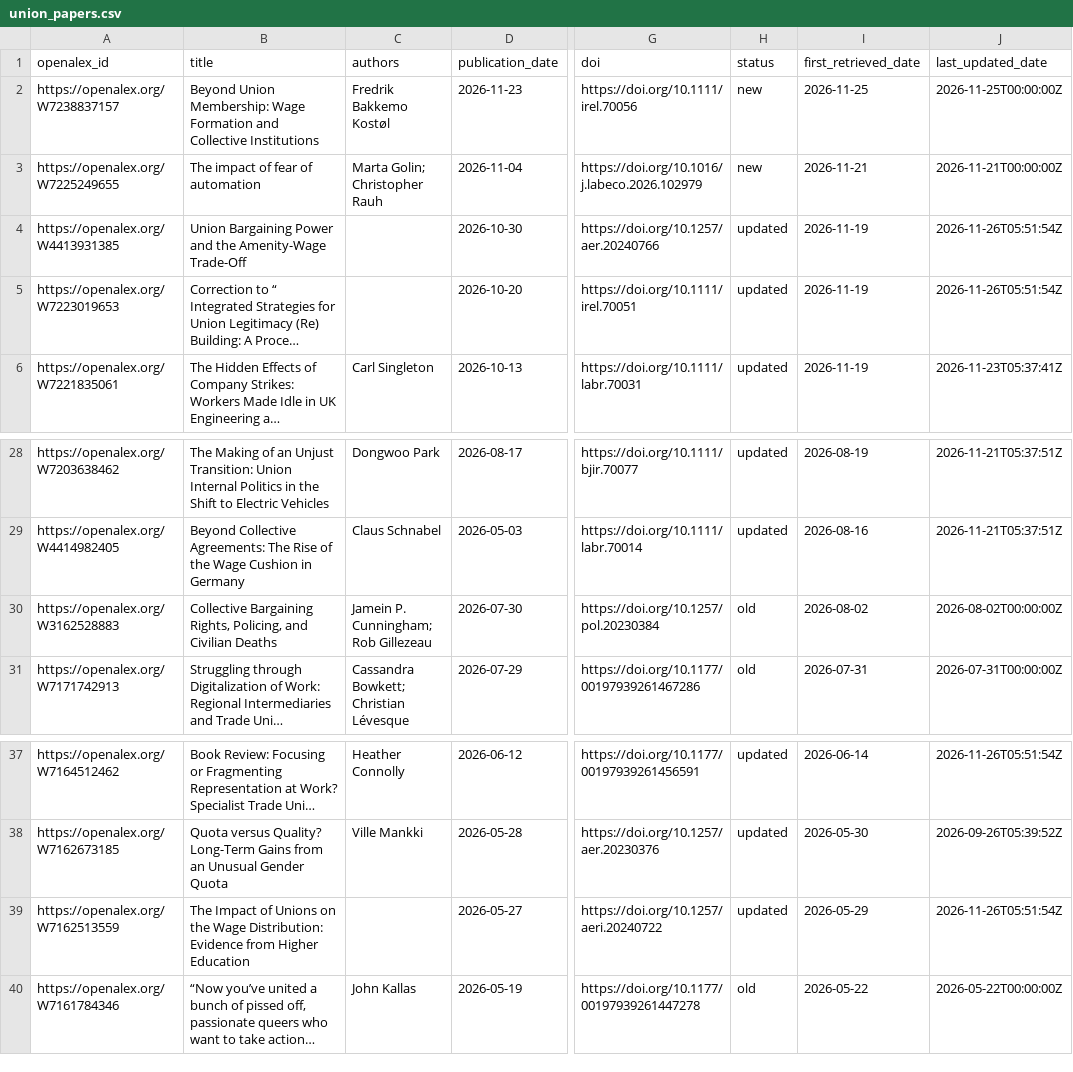
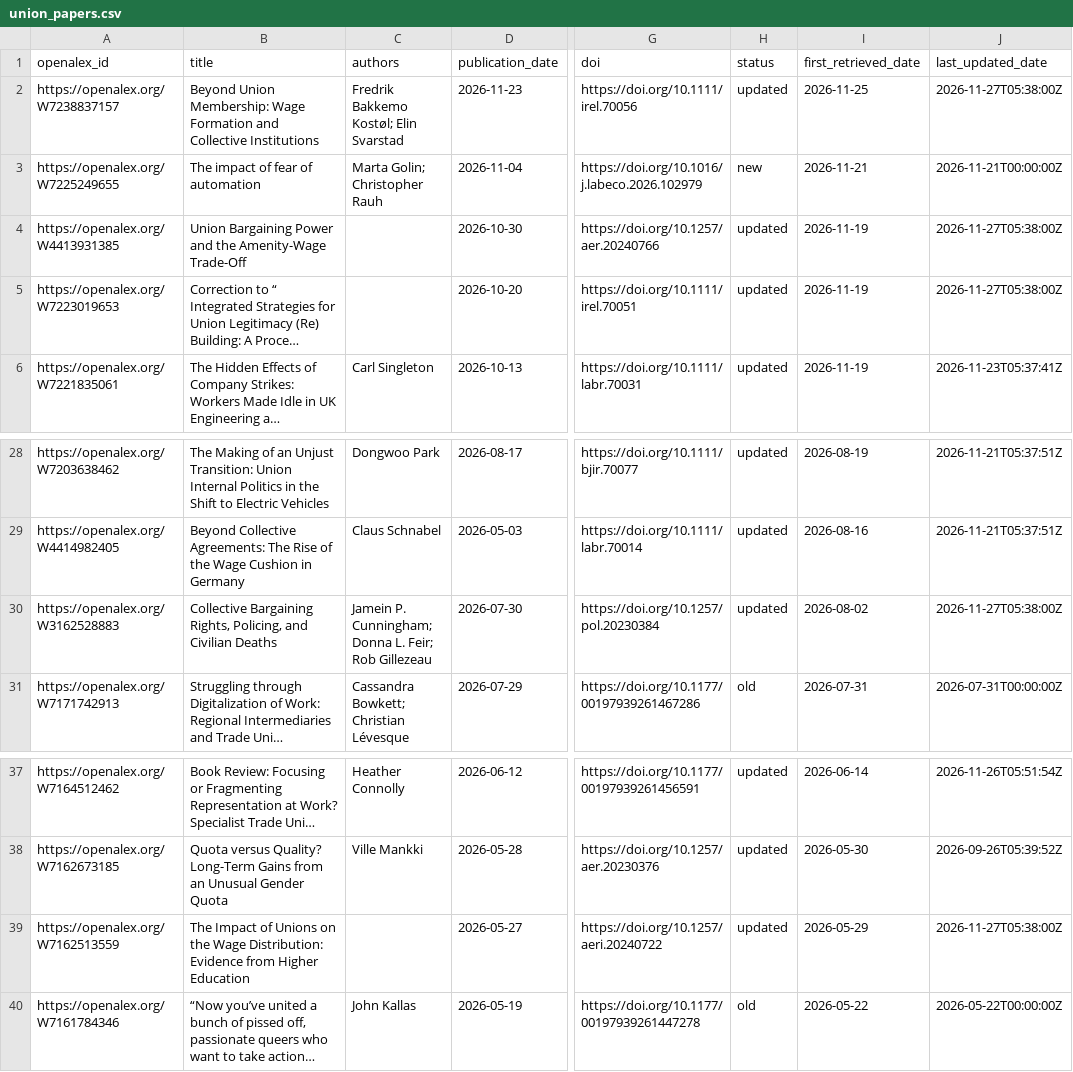
Before and after one commit to Economic/new_unions_papers, a CSV file: union_papers.csv, drawn as a sheet; only a part is shown, gaps mark what is left out; long unchanged cells end in …; the diff names each change by its address in the sheet, - before the commit and + after, or states it on an @@ line.

```diff
--- a/union_papers.csv
+++ b/union_papers.csv
-C2 (authors): Fredrik Bakkemo Kostøl
+C2 (authors): Fredrik Bakkemo Kostøl; Elin Svarstad
-H2 (status): new
+H2 (status): updated
-J2 (last_updated_date): 2026-11-25T00:00:00Z
+J2 (last_updated_date): 2026-11-27T05:38:00Z
-J4:J5 (last_updated_date): 2026-11-26T05:51:54Z
+J4:J5 (last_updated_date): 2026-11-27T05:38:00Z
-C30 (authors): Jamein P. Cunningham; Rob Gillezeau
+C30 (authors): Jamein P. Cunningham; Donna L. Feir; Rob Gillezeau
-H30 (status): old
+H30 (status): updated
-J30 (last_updated_date): 2026-08-02T00:00:00Z
+J30 (last_updated_date): 2026-11-27T05:38:00Z
-J39 (last_updated_date): 2026-11-26T05:51:54Z
+J39 (last_updated_date): 2026-11-27T05:38:00Z
```
Also changed, not shown: union_papers_to_email.csv.
